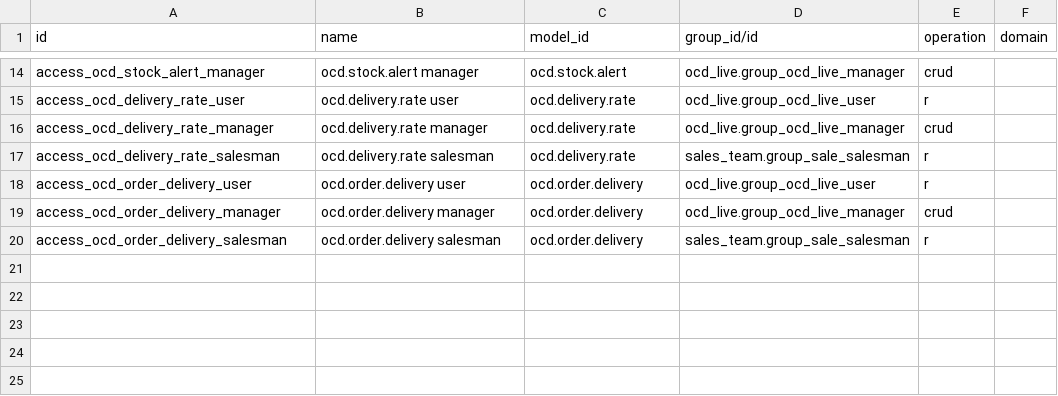
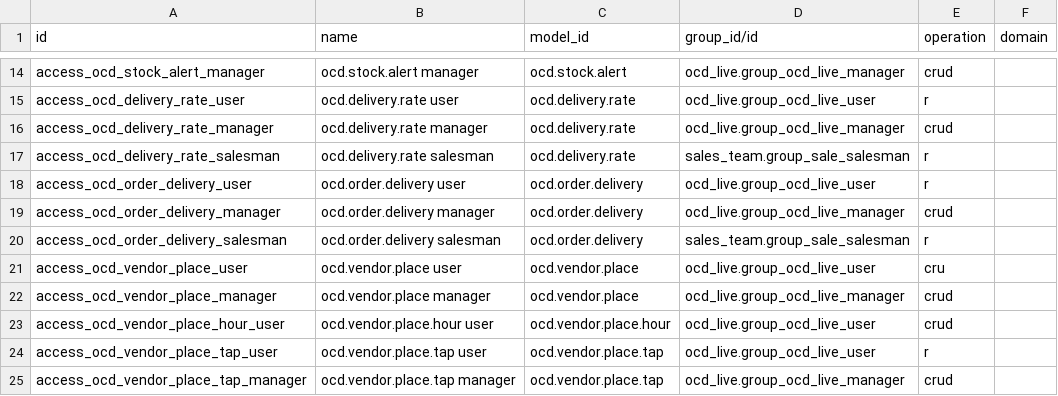
Before and after one commit to montaigne22/projet_ocd, a CSV file: ocd_live_shop/security/ir.access.csv, drawn as a sheet; only a part is shown, gaps mark what is left out; the diff names each change by its address in the sheet, - before the commit and + after, or states it on an @@ line.

```diff
--- a/ocd_live_shop/security/ir.access.csv
+++ b/ocd_live_shop/security/ir.access.csv
+row 21: access_ocd_vendor_place_user | ocd.vendor.place user | ocd.vendor.place | ocd_live.group_ocd_live_user | cru
+row 22: access_ocd_vendor_place_manager | ocd.vendor.place manager | ocd.vendor.place | ocd_live.group_ocd_live_manager | crud
+row 23: access_ocd_vendor_place_hour_user | ocd.vendor.place.hour user | ocd.vendor.place.hour | ocd_live.group_ocd_live_user | crud
+row 24: access_ocd_vendor_place_tap_user | ocd.vendor.place.tap user | ocd.vendor.place.tap | ocd_live.group_ocd_live_user | r
+row 25: access_ocd_vendor_place_tap_manager | ocd.vendor.place.tap manager | ocd.vendor.place.tap | ocd_live.group_ocd_live_manager | crud
```
Also changed, not shown: 15 other files.
